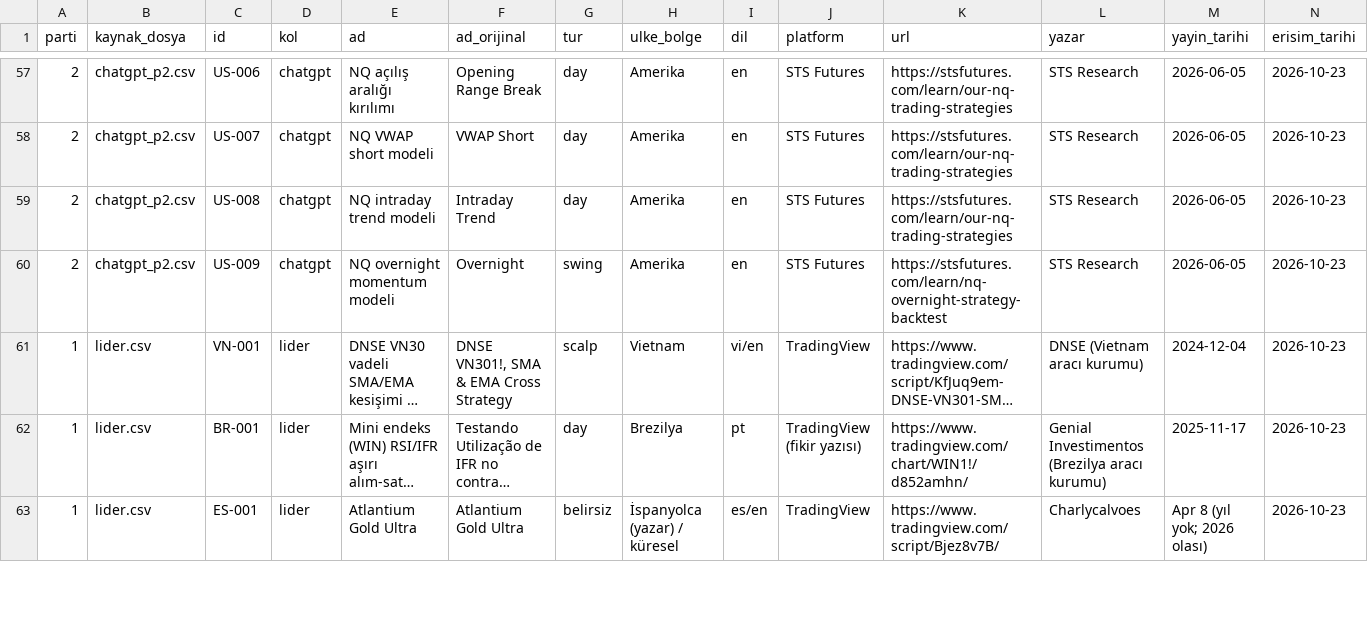
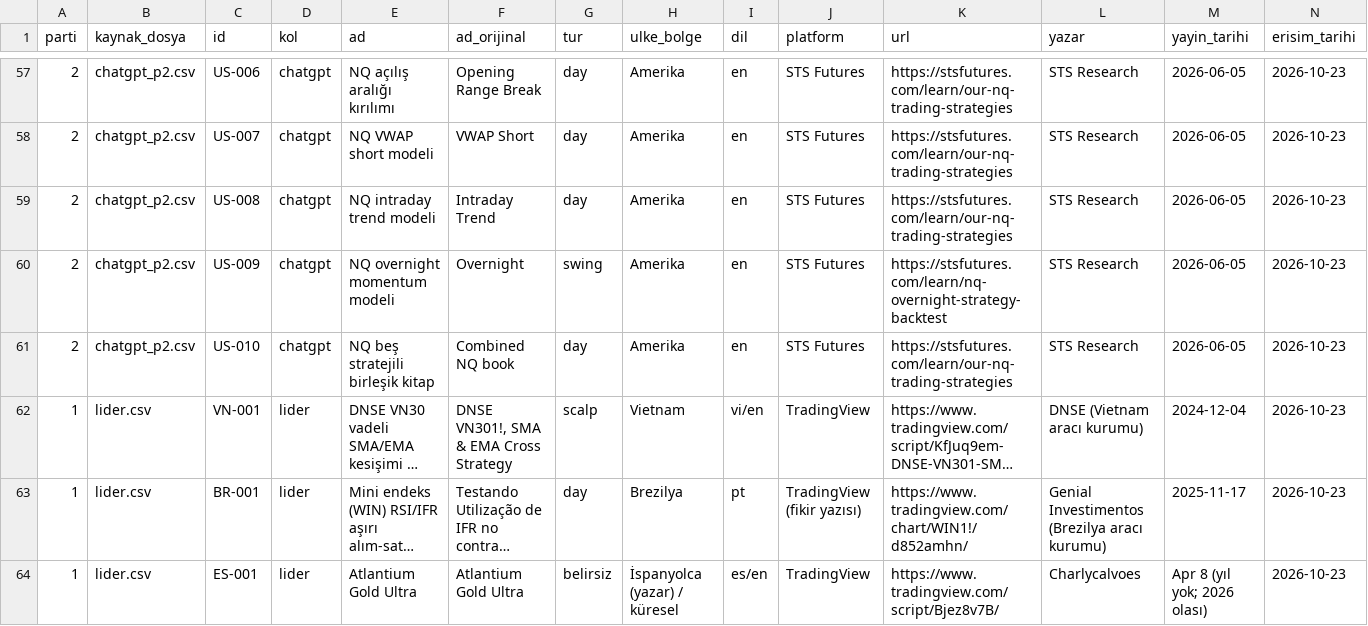
Before and after one commit to sselimgenc-oss/sg-arge, a CSV file: arastirma/TUM_KAYITLAR.csv, drawn as a sheet; only a part is shown, gaps mark what is left out; long unchanged cells end in …; rows hold the shown columns only; the diff names each change by its address in the sheet, - before the commit and + after, or states it on an @@ line.

```diff
--- a/arastirma/TUM_KAYITLAR.csv
+++ b/arastirma/TUM_KAYITLAR.csv
+row 61: 2 | chatgpt_p2.csv | US-010 | chatgpt | NQ beş stratejili birleşik kitap | Combined NQ book | day | Amerika | en | STS Futures | https://stsfutures.com/learn/our-nq-trading-strategies | STS Research | 2026-06-05 | 2026-10-23
```
